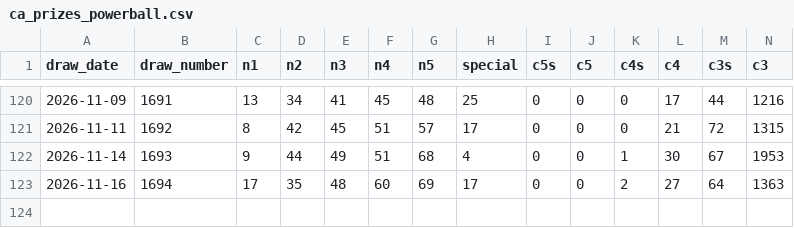
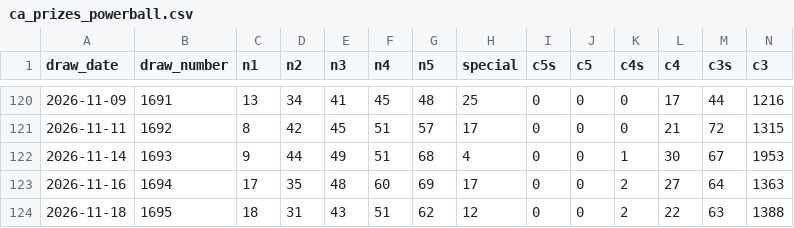
Before and after one commit to hlash99/lotto-tracker, a CSV file: data/ca_prizes_powerball.csv, drawn as a sheet; only a part is shown, gaps mark what is left out; rows hold the shown columns only; the diff names each change by its address in the sheet, - before the commit and + after, or states it on an @@ line.

```diff
--- a/data/ca_prizes_powerball.csv
+++ b/data/ca_prizes_powerball.csv
+row 124: 2026-11-18 | 1695 | 18 | 31 | 43 | 51 | 62 | 12 | 0 | 0 | 2 | 22 | 63 | 1388
```
Also changed, not shown: data/ca_prizes_superlotto.csv, data/drawn_order.csv, 3 other files.
